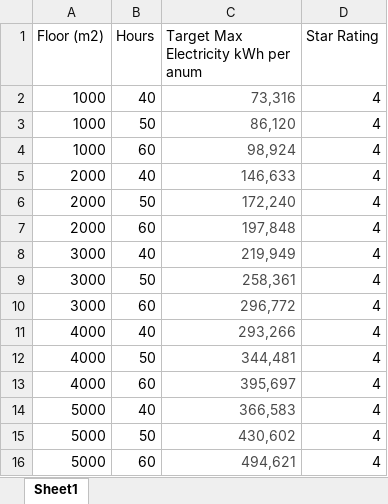
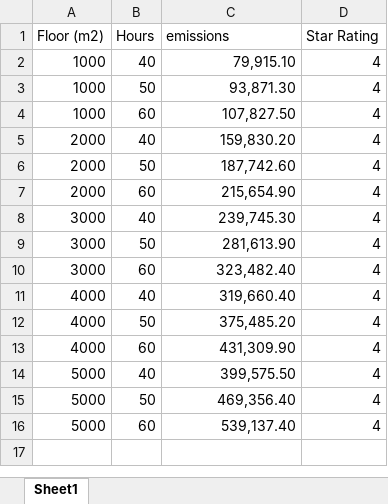
Before and after one commit to AshutoshR25/Nabers_calculator, an Excel workbook: data/Nabers_4_Star.xlsx, sheet Sheet1, drawn as a sheet; values as stored, in another font and other column widths than the file's, no borders; the diff names each change by its address in the sheet, - before the commit and + after, or states it on an @@ line.

Commit message:
All 4 years scope emissions added.

```diff
--- a/data/Nabers_4_Star.xlsx (sheet Sheet1)
+++ b/data/Nabers_4_Star.xlsx (sheet Sheet1)
-C1: Target Max Electricity kWh per anum
+C1: emissions
-C2 (emissions): 73,316
+C2 (emissions): 79,915.10
-C2:C16 text colour: #4A4A4A
+C2:C16 text colour: black
-C3 (emissions): 86,120
+C3 (emissions): 93,871.30
-C4 (emissions): 98,924
+C4 (emissions): 107,827.50
-C5 (emissions): 146,633
+C5 (emissions): 159,830.20
-C6 (emissions): 172,240
+C6 (emissions): 187,742.60
-C7 (emissions): 197,848
+C7 (emissions): 215,654.90
-C8 (emissions): 219,949
+C8 (emissions): 239,745.30
-C9 (emissions): 258,361
+C9 (emissions): 281,613.90
-C10 (emissions): 296,772
+C10 (emissions): 323,482.40
-C11 (emissions): 293,266
+C11 (emissions): 319,660.40
-C12 (emissions): 344,481
+C12 (emissions): 375,485.20
-C13 (emissions): 395,697
+C13 (emissions): 431,309.90
-C14 (emissions): 366,583
+C14 (emissions): 399,575.50
-C15 (emissions): 430,602
+C15 (emissions): 469,356.40
-C16 (emissions): 494,621
+C16 (emissions): 539,137.40
```
Also changed, not shown: data/Nabers_3_Star.xlsx, data/Nabers_5_Star.xlsx, 2 other files.
